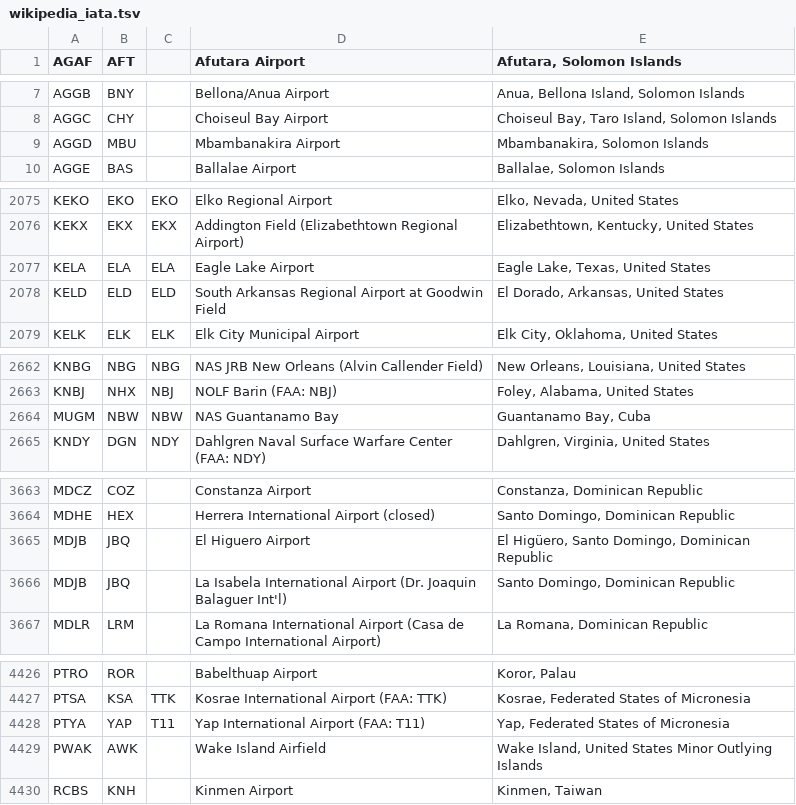
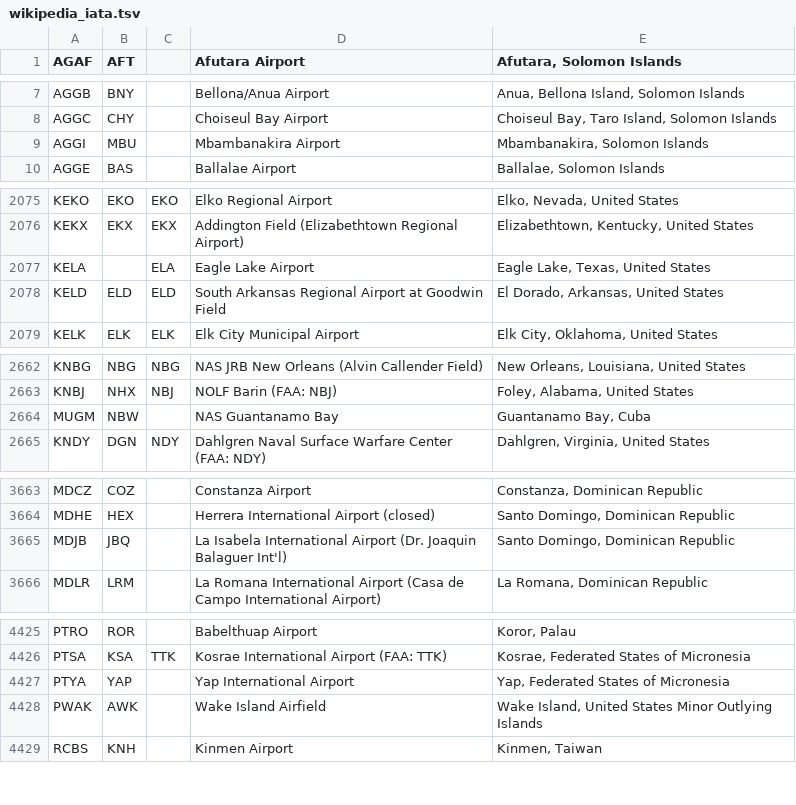
Before and after one commit to infochimps-data/infochimps-data, a TSV file: airline_flights/wikipedia_iata.tsv, drawn as a sheet; only a part is shown, gaps mark what is left out; the diff covers the shown part only.

```diff
--- a/airline_flights/wikipedia_iata.tsv
+++ b/airline_flights/wikipedia_iata.tsv
@@ -8,3 +8,3 @@ AGGB	BNY		Bellona/Anua Airport	Anua, Bellona Island, Solomon Islands
 AGGC	CHY		Choiseul Bay Airport	Choiseul Bay, Taro Island, Solomon Islands
-AGGD	MBU		Mbambanakira Airport	Mbambanakira, Solomon Islands
+AGGI	MBU		Mbambanakira Airport	Mbambanakira, Solomon Islands
 AGGE	BAS		Ballalae Airport	Ballalae, Solomon Islands
@@ -2076,3 +2076,3 @@ KEKO	EKO	EKO	Elko Regional Airport	Elko, Nevada, United States
 KEKX	EKX	EKX	Addington Field (Elizabethtown Regional Airport)	Elizabethtown, Kentucky, United States
-KELA	ELA	ELA	Eagle Lake Airport	Eagle Lake, Texas, United States
+KELA		ELA	Eagle Lake Airport	Eagle Lake, Texas, United States
 KELD	ELD	ELD	South Arkansas Regional Airport at Goodwin Field	El Dorado, Arkansas, United States
@@ -2663,3 +2663,3 @@ KNBG	NBG	NBG	NAS JRB New Orleans (Alvin Callender Field)	New Orleans, Louisiana,
 KNBJ	NHX	NBJ	NOLF Barin (FAA: NBJ)	Foley, Alabama, United States
-MUGM	NBW	NBW	NAS Guantanamo Bay	Guantanamo Bay, Cuba
+MUGM	NBW		NAS Guantanamo Bay	Guantanamo Bay, Cuba
 KNDY	DGN	NDY	Dahlgren Naval Surface Warfare Center (FAA: NDY)	Dahlgren, Virginia, United States
@@ -3664,3 +3664,2 @@ MDCZ	COZ		Constanza Airport	Constanza, Dominican Republic
 MDHE	HEX		Herrera International Airport (closed)	Santo Domingo, Dominican Republic
-MDJB	JBQ		El Higuero Airport	El Higüero, Santo Domingo, Dominican Republic
 MDJB	JBQ		La Isabela International Airport (Dr. Joaquin Balaguer Int'l)	Santo Domingo, Dominican Republic
@@ -4427,3 +4426,3 @@ PTRO	ROR		Babelthuap Airport	Koror, Palau
 PTSA	KSA	TTK	Kosrae International Airport (FAA: TTK)	Kosrae, Federated States of Micronesia
-PTYA	YAP	T11	Yap International Airport (FAA: T11)	Yap, Federated States of Micronesia
+PTYA	YAP		Yap International Airport	Yap, Federated States of Micronesia
 PWAK	AWK		Wake Island Airfield	Wake Island, United States Minor Outlying Islands
```
Also changed, not shown: 1 added row, 2 removed rows and 24 edited cells elsewhere in this file, airline_flights/dataexpo_airports-raw.csv, airline_flights/wikipedia_icao.tsv, 2 other files.
